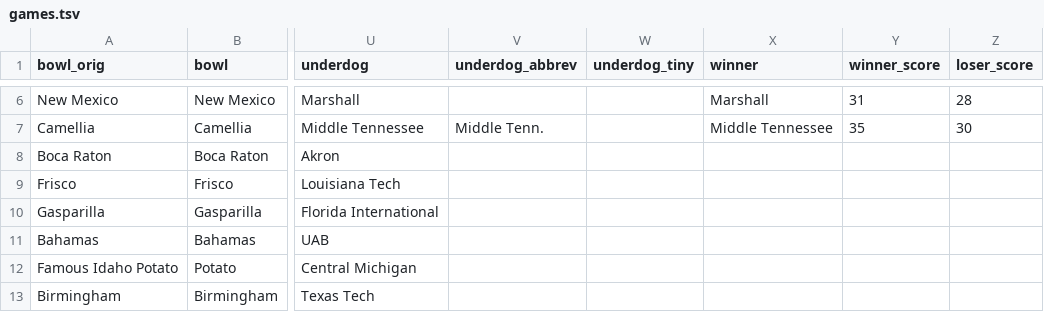
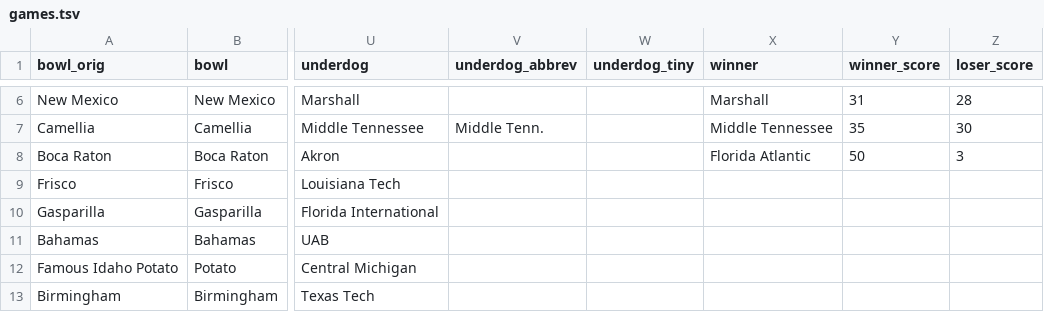
Before and after one commit to rjmorris/bowl_pickem, a TSV file: 2017/data/games.tsv, drawn as a sheet; only a part is shown, gaps mark what is left out; the diff names each change by its address in the sheet, - before the commit and + after, or states it on an @@ line.

Commit message:
Update with results of latest games

```diff
--- a/2017/data/games.tsv
+++ b/2017/data/games.tsv
-X8 (winner): (empty)
+X8 (winner): Florida Atlantic
-Y8 (winner_score): (empty)
+Y8 (winner_score): 50
-Z8 (loser_score): (empty)
+Z8 (loser_score): 3
```
